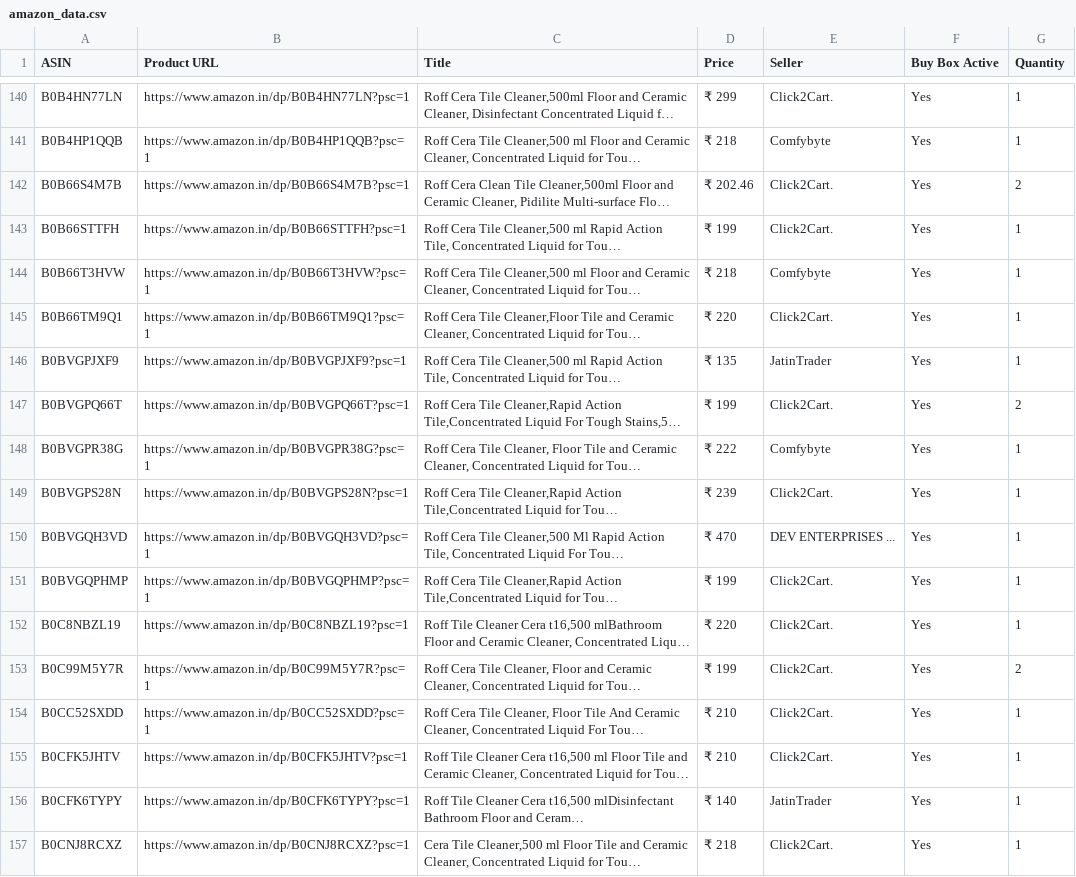
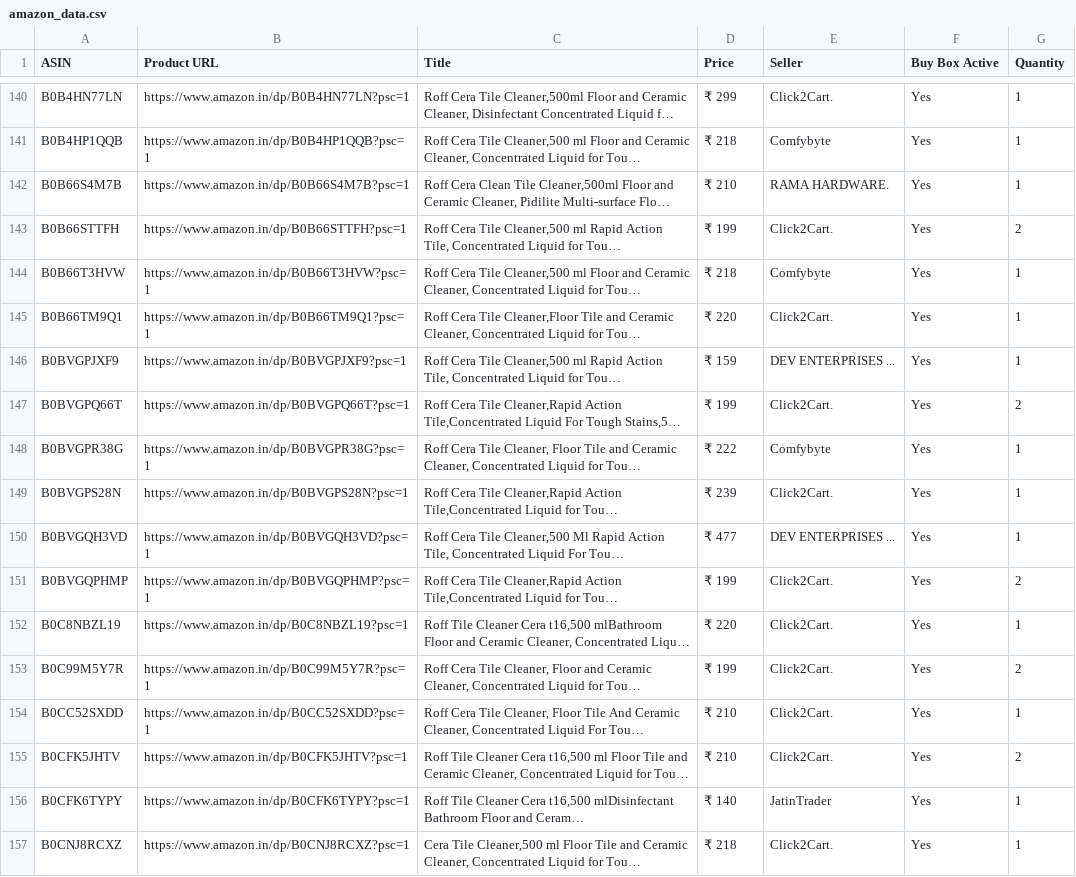
Before and after one commit to egaurav006/amazon-scraper, a CSV file: amazon_data.csv, drawn as a sheet; only a part is shown, gaps mark what is left out; long unchanged cells end in …; the diff covers the shown part only; the diff names each change by its address in the sheet, - before the commit and + after, or states it on an @@ line.

```diff
--- a/amazon_data.csv
+++ b/amazon_data.csv
-D142 (Price): ₹ 202.46
+D142 (Price): ₹ 210
-E142 (Seller): Click2Cart.
+E142 (Seller): RAMA HARDWARE.
-G142 (Quantity): 2
+G142 (Quantity): 1
-G143 (Quantity): 1
+G143 (Quantity): 2
-D146 (Price): ₹ 135
+D146 (Price): ₹ 159
-E146 (Seller): JatinTrader
+E146 (Seller): DEV ENTERPRISES ...
-D150 (Price): ₹ 470
+D150 (Price): ₹ 477
-G151 (Quantity): 1
+G151 (Quantity): 2
-G155 (Quantity): 1
+G155 (Quantity): 2
```
Also changed, not shown: 126 edited cells elsewhere in this file.
